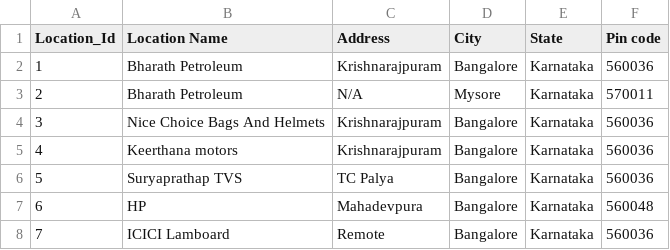
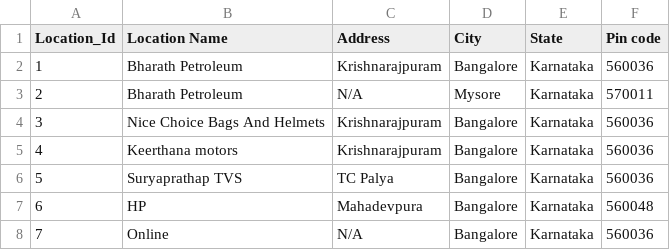
Before and after one commit to Kishore-kumar06/Vehicle-Data-Analysis, a CSV file: source_files/transformed_files/location.csv (was Source Files/Transformed Files/Location.csv), drawn as a sheet.

```diff
--- a/Source Files/Transformed Files/Location.csv
+++ b/source_files/transformed_files/location.csv
@@ -7,2 +7,2 @@ Location_Id,Location Name,Address,City,State,Pin code
 6,HP,Mahadevpura,Bangalore,Karnataka,560048
-7,ICICI Lamboard,Remote,Bangalore,Karnataka,560036
+7,Online,N/A,Bangalore,Karnataka,560036
```
Also changed, not shown: source_files/transformed_files/products.csv, 19 other files.
